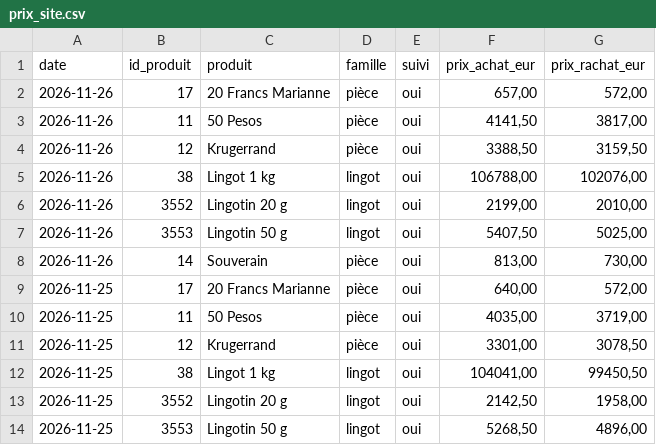
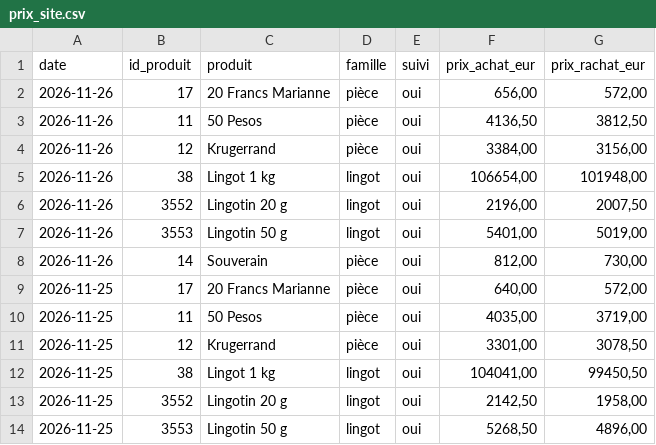
Before and after one commit to Zecat26/suivi-or, a CSV file: data/excel/prix_site.csv, drawn as a sheet; only a part is shown.

```diff
--- a/data/excel/prix_site.csv
+++ b/data/excel/prix_site.csv
@@ -1,9 +1,9 @@
 date;id_produit;produit;famille;suivi;prix_achat_eur;prix_rachat_eur
-2026-11-26;17;20 Francs Marianne;pièce;oui;657,00;572,00
-2026-11-26;11;50 Pesos;pièce;oui;4141,50;3817,00
-2026-11-26;12;Krugerrand;pièce;oui;3388,50;3159,50
-2026-11-26;38;Lingot 1 kg;lingot;oui;106788,00;102076,00
-2026-11-26;3552;Lingotin 20 g;lingot;oui;2199,00;2010,00
-2026-11-26;3553;Lingotin 50 g;lingot;oui;5407,50;5025,00
-2026-11-26;14;Souverain;pièce;oui;813,00;730,00
+2026-11-26;17;20 Francs Marianne;pièce;oui;656,00;572,00
+2026-11-26;11;50 Pesos;pièce;oui;4136,50;3812,50
+2026-11-26;12;Krugerrand;pièce;oui;3384,00;3156,00
+2026-11-26;38;Lingot 1 kg;lingot;oui;106654,00;101948,00
+2026-11-26;3552;Lingotin 20 g;lingot;oui;2196,00;2007,50
+2026-11-26;3553;Lingotin 50 g;lingot;oui;5401,00;5019,00
+2026-11-26;14;Souverain;pièce;oui;812,00;730,00
 2026-11-25;17;20 Francs Marianne;pièce;oui;640,00;572,00
```
Also changed, not shown: data/csv/once_or.csv, data/csv/prix_site.csv, 5 other files.
